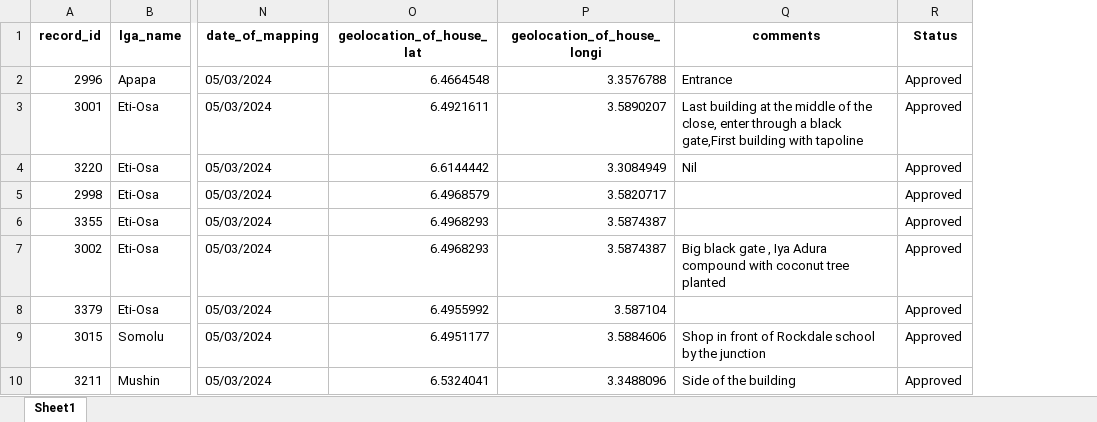
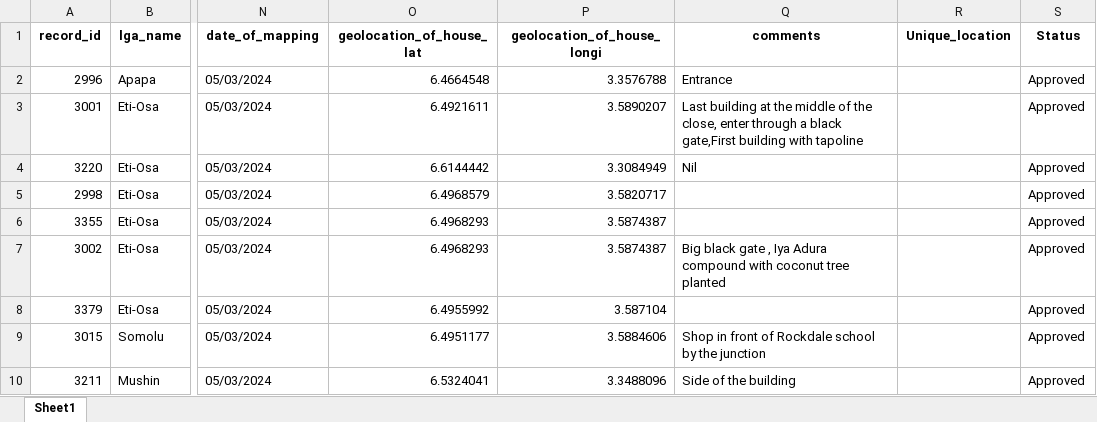
Before and after one commit to concentratdhamm/LVASA, an Excel workbook: House_Mapping_v2.xlsx, sheet Sheet1, drawn as a sheet; only a part is shown, gaps mark what is left out; values as stored, in another font and other column widths than the file's, no borders; the diff names each change by its address in the sheet, - before the commit and + after, or states it on an @@ line.

```diff
--- a/House_Mapping_v2.xlsx (sheet Sheet1)
+++ b/House_Mapping_v2.xlsx (sheet Sheet1)
+column R (Unique_location), empty
```
Also changed, not shown: House_Mapping_raw_v2.xlsx, 2 other files.
